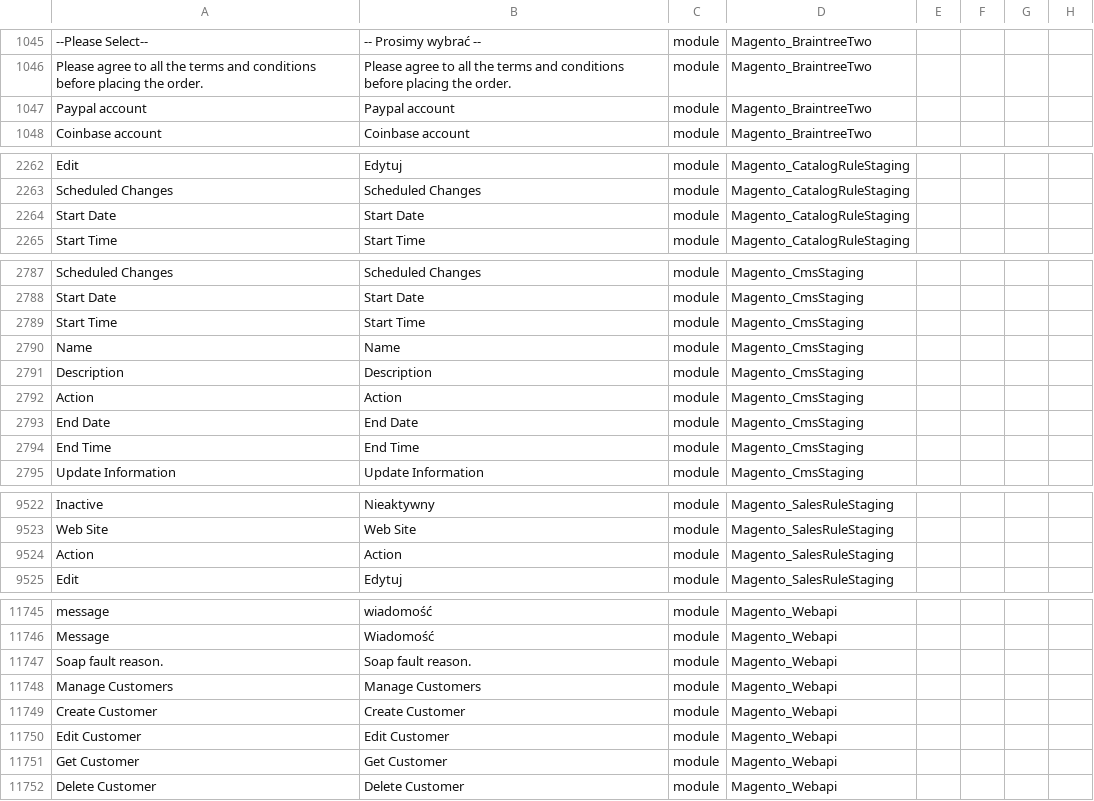
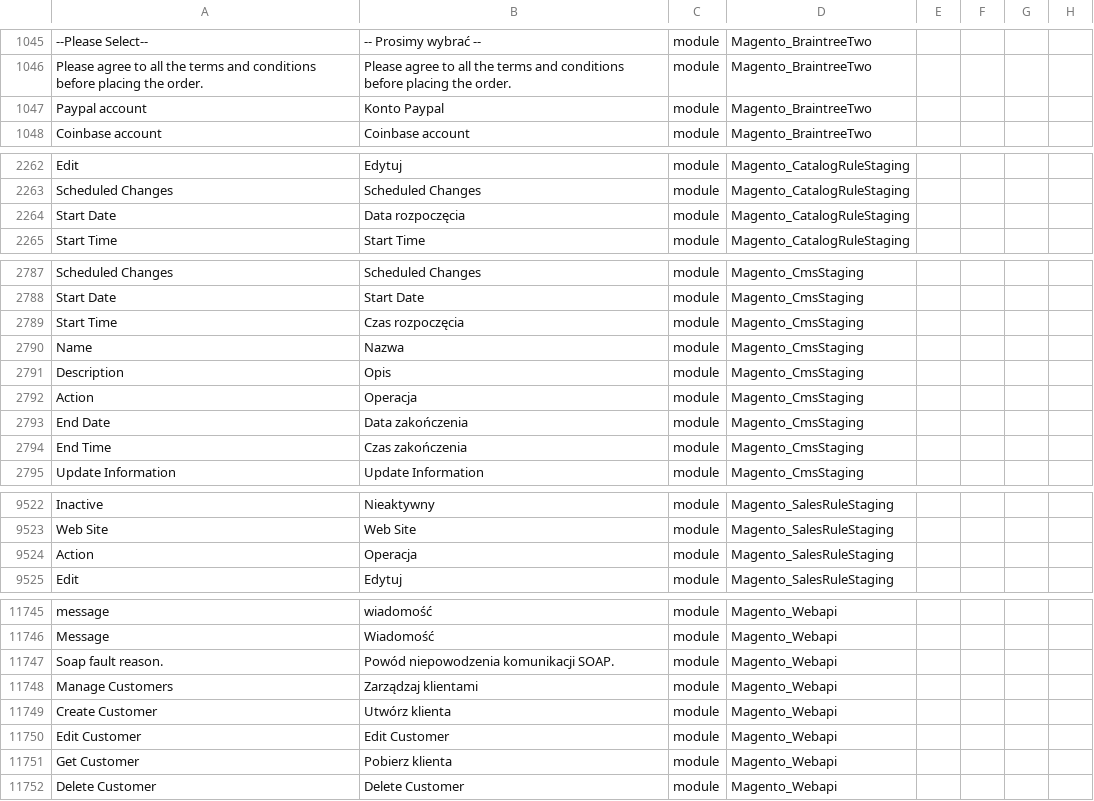
Before and after one commit to SnowdogApps/magento2-pl_pl, a CSV file: pl_PL.csv, drawn as a sheet; only a part is shown, gaps mark what is left out; the diff covers the shown part only; the diff names each change by its address in the sheet, - before the commit and + after, or states it on an @@ line.

Commit message:
Pull from Crowdin

```diff
--- a/pl_PL.csv
+++ b/pl_PL.csv
-B1047: Paypal account
+B1047: Konto Paypal
-B2264: Start Date
+B2264: Data rozpoczęcia
-B2789: Start Time
+B2789: Czas rozpoczęcia
-B2790: Name
+B2790: Nazwa
-B2791: Description
+B2791: Opis
-B2792: Action
+B2792: Operacja
-B2793: End Date
+B2793: Data zakończenia
-B2794: End Time
+B2794: Czas zakończenia
-B9524: Action
+B9524: Operacja
-B11747: Soap fault reason.
+B11747: Powód niepowodzenia komunikacji SOAP.
-B11748: Manage Customers
+B11748: Zarządzaj klientami
-B11749: Create Customer
+B11749: Utwórz klienta
-B11751: Get Customer
+B11751: Pobierz klienta
```
Also changed, not shown: 1 edited cell elsewhere in this file.
